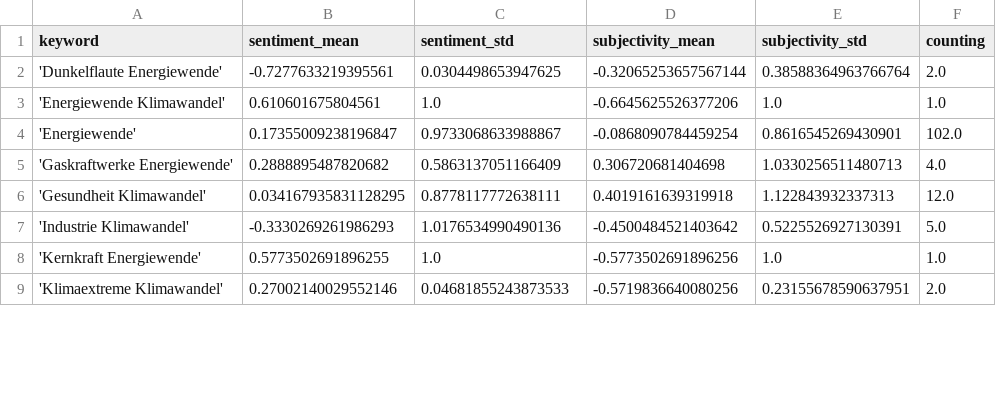
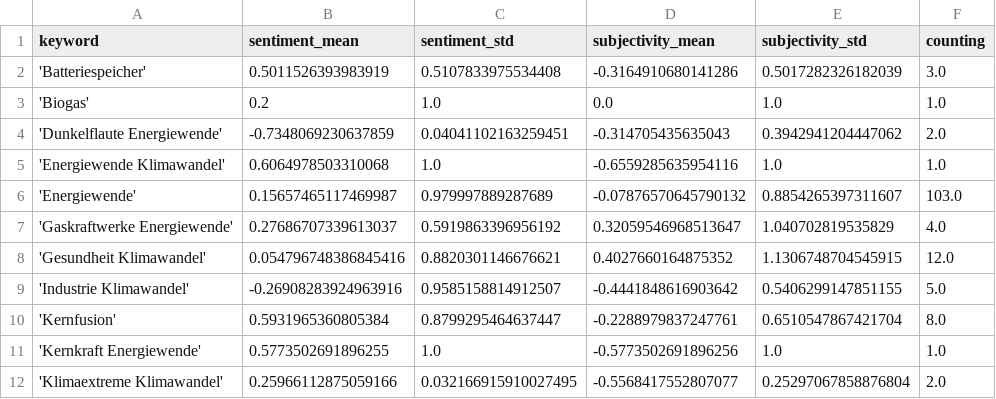
Before and after one commit to daschu83-news/climateIsComing, a CSV file: csv/sentiments_keywords.csv, drawn as a sheet; only a part is shown; the diff covers the shown part only.

```diff
--- a/csv/sentiments_keywords.csv
+++ b/csv/sentiments_keywords.csv
@@ -1,9 +1,12 @@
 keyword,sentiment_mean,sentiment_std,subjectivity_mean,subjectivity_std,counting
-'Dunkelflaute Energiewende',-0.7277633219395561,0.0304498653947625,-0.32065253657567144,0.38588364963766764,2.0
-'Energiewende Klimawandel',0.610601675804561,1.0,-0.6645625526377206,1.0,1.0
-'Energiewende',0.17355009238196847,0.9733068633988867,-0.0868090784459254,0.8616545269430901,102.0
-'Gaskraftwerke Energiewende',0.2888895487820682,0.5863137051166409,0.306720681404698,1.0330256511480713,4.0
-'Gesundheit Klimawandel',0.034167935831128295,0.8778117772638111,0.4019161639319918,1.122843932337313,12.0
-'Industrie Klimawandel',-0.3330269261986293,1.0176534990490136,-0.4500484521403642,0.5225526927130391,5.0
+'Batteriespeicher',0.5011526393983919,0.5107833975534408,-0.3164910680141286,0.5017282326182039,3.0
+'Biogas',0.2,1.0,0.0,1.0,1.0
+'Dunkelflaute Energiewende',-0.7348069230637859,0.04041102163259451,-0.314705435635043,0.3942941204447062,2.0
+'Energiewende Klimawandel',0.6064978503310068,1.0,-0.6559285635954116,1.0,1.0
+'Energiewende',0.15657465117469987,0.979997889287689,-0.07876570645790132,0.8854265397311607,103.0
+'Gaskraftwerke Energiewende',0.27686707339613037,0.5919863396956192,0.32059546968513647,1.040702819535829,4.0
+'Gesundheit Klimawandel',0.054796748386845416,0.8820301146676621,0.4027660164875352,1.1306748704545915,12.0
+'Industrie Klimawandel',-0.26908283924963916,0.9585158814912507,-0.4441848616903642,0.5406299147851155,5.0
+'Kernfusion',0.5931965360805384,0.8799295464637447,-0.2288979837247761,0.6510547867421704,8.0
 'Kernkraft Energiewende',0.5773502691896255,1.0,-0.5773502691896256,1.0,1.0
-'Klimaextreme Klimawandel',0.27002140029552146,0.04681855243873533,-0.5719836640080256,0.23155678590637951,2.0
+'Klimaextreme Klimawandel',0.25966112875059166,0.032166915910027495,-0.5568417552807077,0.25297067858876804,2.0
```
Also changed, not shown: 2 added rows and 53 edited cells elsewhere in this file, csv/sentiments_days.csv, csv/sentiments_locations.csv, 7 other files.
